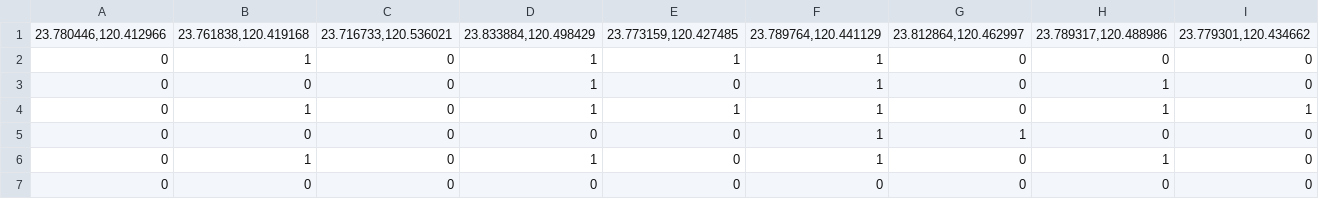
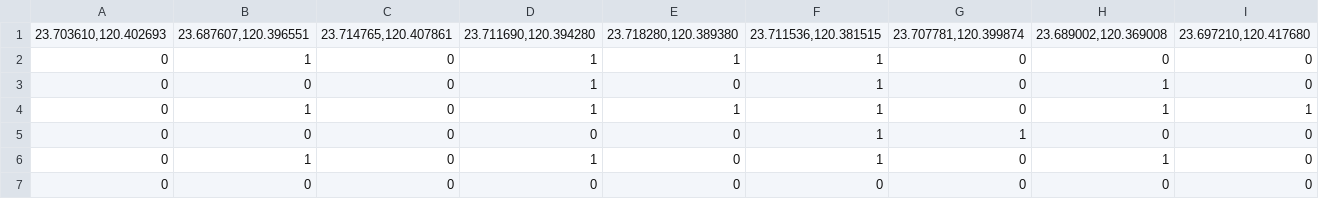
Before and after one commit to jialiang8931/showLocationWithAnimation, a CSV file: assets/data/events.csv, drawn as a sheet; only a part is shown; removed rows and columns are numbered as before the commit, all else as after; rows hold the shown columns only; the diff names each change by its address in the sheet, - before the commit and + after, or states it on an @@ line.

Commit message:
Update events.csv

```diff
--- a/assets/data/events.csv
+++ b/assets/data/events.csv
-row 1: 23.780446,120.412966 | 23.761838,120.419168 | 23.716733,120.536021 | 23.833884,120.498429 | 23.773159,120.427485 | 23.789764,120.441129 | 23.812864,120.462997 | 23.789317,120.488986 | 23.779301,120.434662
+row 1: 23.703610,120.402693 | 23.687607,120.396551 | 23.714765,120.407861 | 23.711690,120.394280 | 23.718280,120.389380 | 23.711536,120.381515 | 23.707781,120.399874 | 23.689002,120.369008 | 23.697210,120.417680
```
